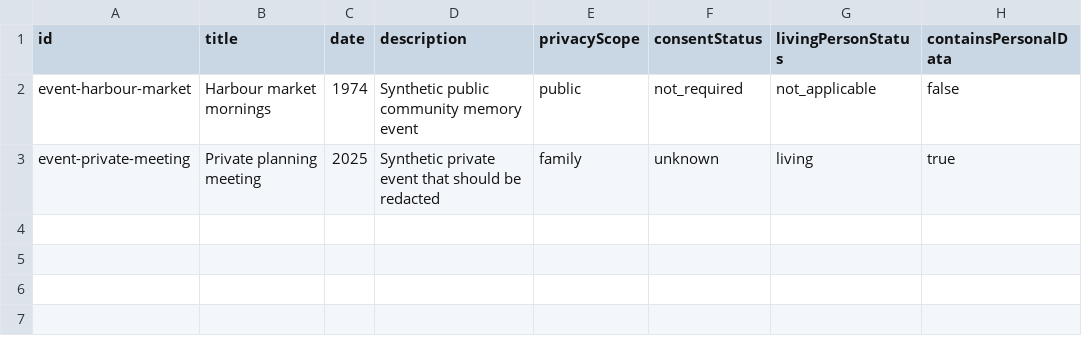
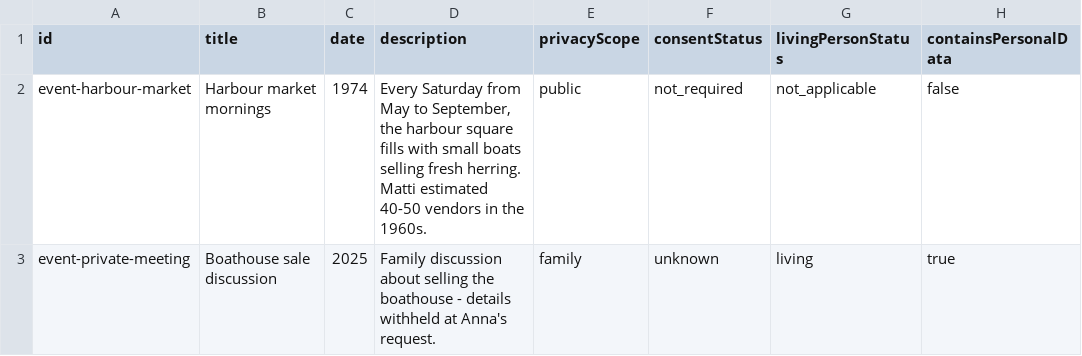
Before and after one commit to memory-commons/open-memory-archive, a CSV file: examples/community-memory/data/events.csv, drawn as a sheet; only a part is shown; the diff names each change by its address in the sheet, - before the commit and + after, or states it on an @@ line.

```diff
--- a/examples/community-memory/data/events.csv
+++ b/examples/community-memory/data/events.csv
-D2 (description): Synthetic public community memory event
+D2 (description): Every Saturday from May to September, the harbour square fills with small boats selling fresh herring. Matti estimated 40-50 vendors in the 1960s.
-B3 (title): Private planning meeting
+B3 (title): Boathouse sale discussion
-D3 (description): Synthetic private event that should be redacted
+D3 (description): Family discussion about selling the boathouse - details withheld at Anna's request.
```
Also changed, not shown: examples/community-memory/data/locations.csv, examples/community-memory/data/media.csv, 25 other files.
